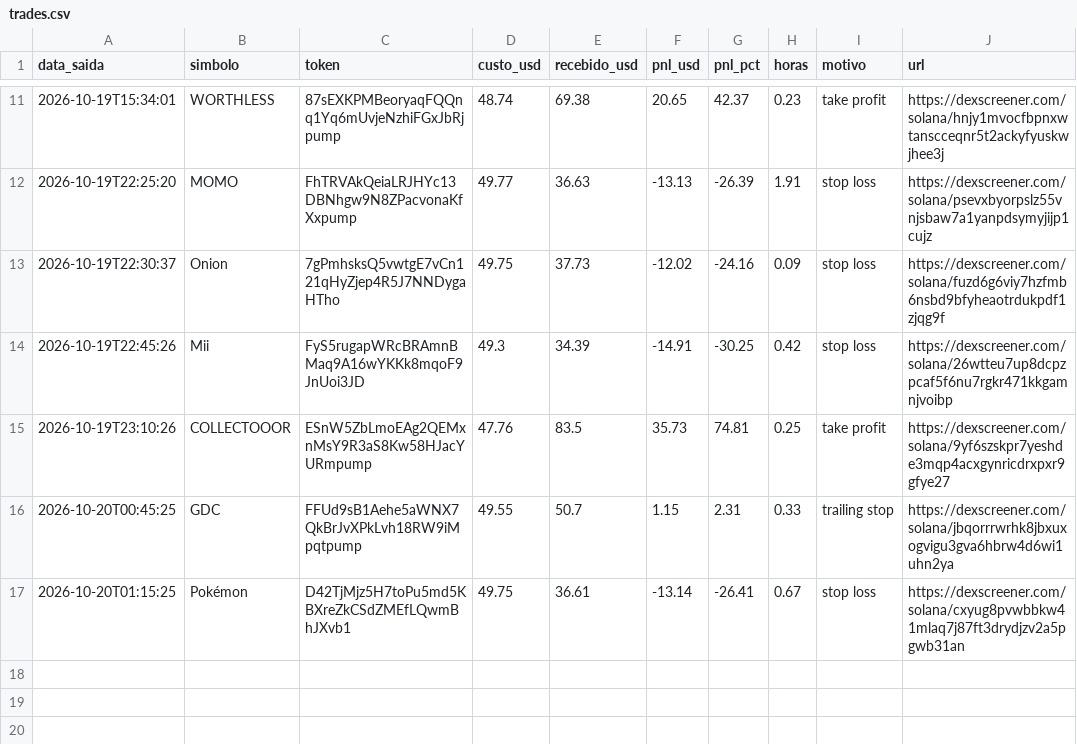
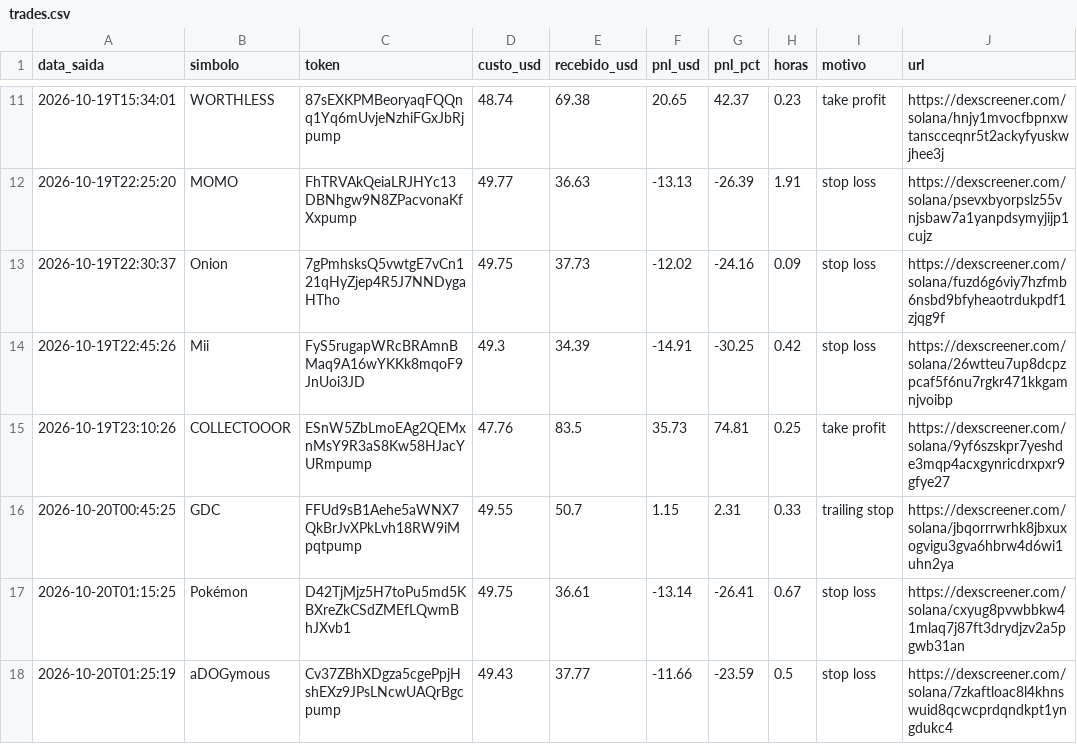
Before and after one commit to Herlms/bot-memecoins, a CSV file: trades.csv, drawn as a sheet; only a part is shown, gaps mark what is left out.

```diff
--- a/trades.csv
+++ b/trades.csv
@@ -17 +17,2 @@ data_saida,simbolo,token,custo_usd,recebido_usd,pnl_usd,pnl_pct,horas,motivo,url
 2026-10-20T01:15:25,Pokémon,D42TjMjz5H7toPu5md5KBXreZkCSdZMEfLQwmBhJXvb1,49.75,36.61,-13.14,-26.41,0.67,stop loss,https://dexscreener.com/solana/cxyug8pvwbbkw41mlaq7j87ft3drydjzv2a5pgwb31an
+2026-10-20T01:25:19,aDOGymous,Cv37ZBhXDgza5cgePpjHshEXz9JPsLNcwUAQrBgcpump,49.43,37.77,-11.66,-23.59,0.5,stop loss,https://dexscreener.com/solana/7zkaftloac8l4khnswuid8qcwcprdqndkpt1yngdukc4
```
Also changed, not shown: 3 other files.
